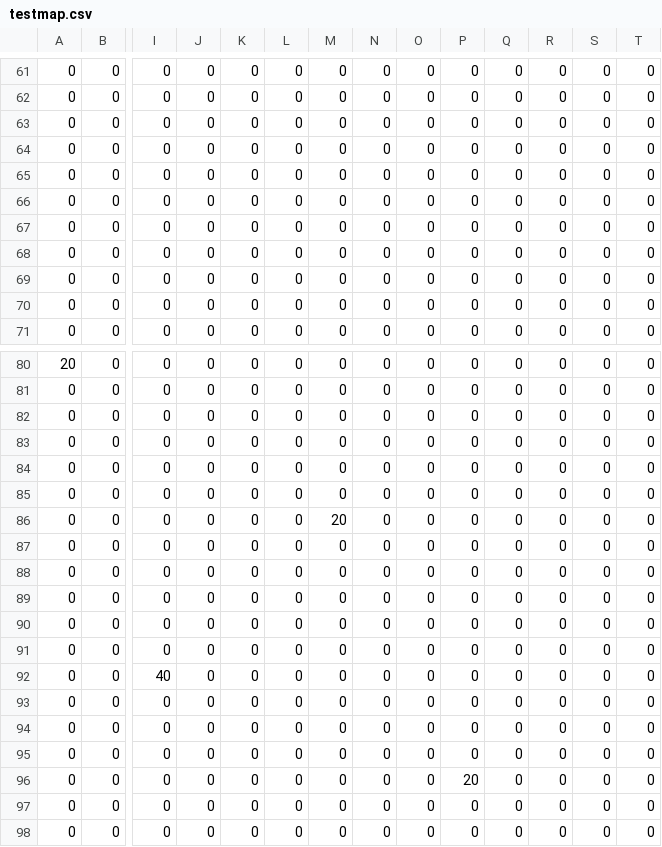
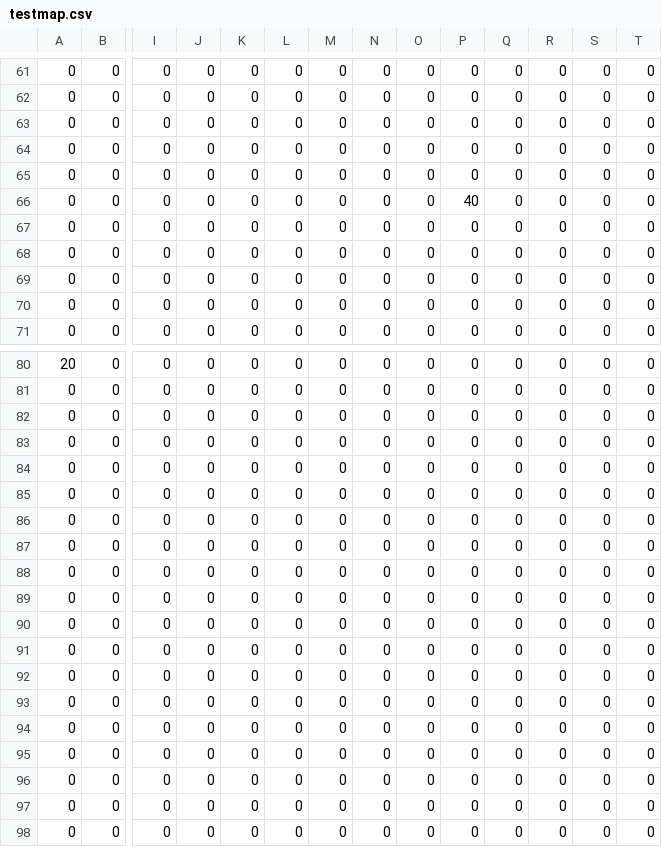
Before and after one commit to trudeHisa/workspace, a CSV file: hosihime/hosihime/mapdata/testmap.csv, drawn as a sheet; only a part is shown, gaps mark what is left out; removed rows and columns are numbered as before the commit, all else as after; rows hold the shown columns only; the diff names each change by its address in the sheet, - before the commit and + after, or states it on an @@ line.

```diff
--- a/hosihime/hosihime/mapdata/testmap.csv
+++ b/hosihime/hosihime/mapdata/testmap.csv
-P66: 0
+P66: 40
-M86: 20
+M86: 0
-row 92: 0 | 0 | 40 | 0 | 0 | 0 | 0 | 0 | 0 | 0 | 0 | 0 | 0 | 0
-P95: 20
+P95: 0
+row 96: 0 | 0 | 0 | 0 | 0 | 0 | 0 | 0 | 0 | 0 | 0 | 0 | 0 | 0
```
Also changed, not shown: 8 other files.
